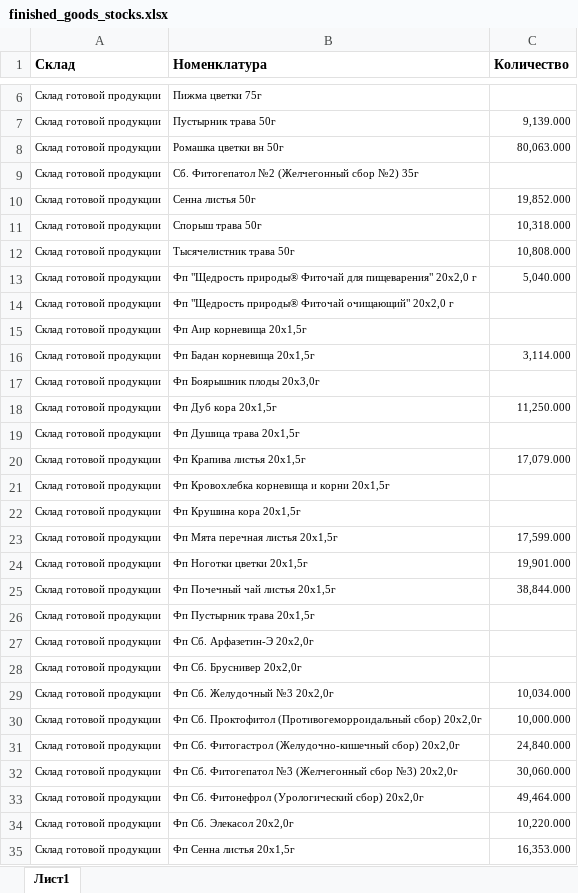
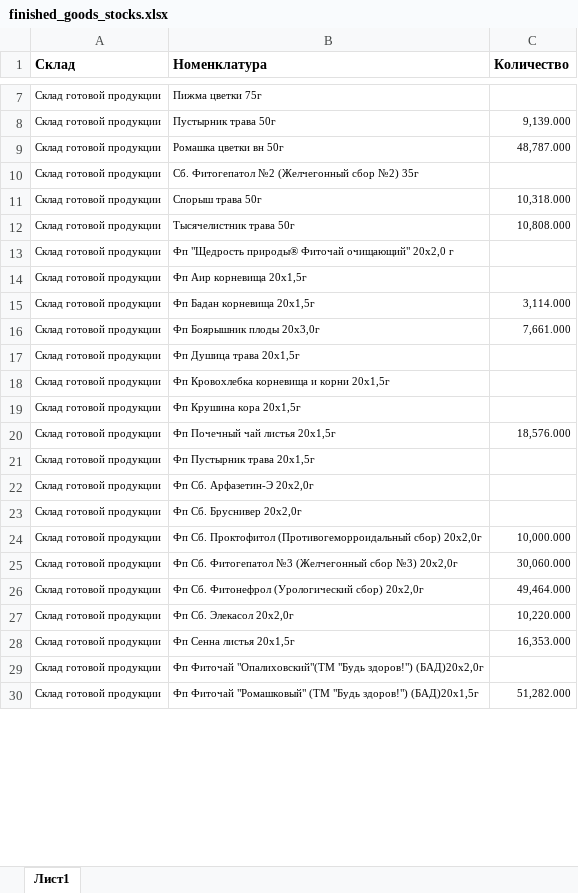
Before and after one commit to andreykoz82/StockAnalysis, an Excel workbook: data/finished_goods_stocks.xlsx, sheet Лист1, drawn as a sheet; only a part is shown, gaps mark what is left out; the shorter side is filled out with more unchanged rows; values as stored, in another font and other column widths than the file's, no borders; charts and pictures not drawn; removed rows and columns are numbered as before the commit, all else as after; the diff covers the shown part only; the diff names each change by its address in the sheet, - before the commit and + after, or states it on an @@ line.

```diff
--- a/data/finished_goods_stocks.xlsx (sheet Лист1)
+++ b/data/finished_goods_stocks.xlsx (sheet Лист1)
-C9 (Количество): 80,063.000
+C9 (Количество): 48,787.000
-row 10: Склад готовой продукции | Сенна листья 50г | 19,852.000
-row 13: Склад готовой продукции | Фп "Щедрость природы® Фиточай для пищеварения" 20х2,0 г | 5,040.000
-C16 (Количество): (empty)
+C16 (Количество): 7,661.000
-row 18: Склад готовой продукции | Фп Дуб кора 20х1,5г | 11,250.000
-row 20: Склад готовой продукции | Фп Крапива листья 20x1,5г | 17,079.000
-row 23: Склад готовой продукции | Фп Мята перечная листья 20x1,5г | 17,599.000
-row 24: Склад готовой продукции | Фп Ноготки цветки 20x1,5г | 19,901.000
-C20 (Количество): 38,844.000
+C20 (Количество): 18,576.000
-row 29: Склад готовой продукции | Фп Сб. Желудочный №3 20x2,0г | 10,034.000
-row 31: Склад готовой продукции | Фп Сб. Фитогастрол (Желудочно-кишечный сбор) 20x2,0г | 24,840.000
```
Also changed, not shown: 3 added rows, 5 removed rows and 88 edited cells elsewhere in this sheet, data/actual_orders_2stage.xlsx, data/materials_stocks.xlsx, 2 other files.
